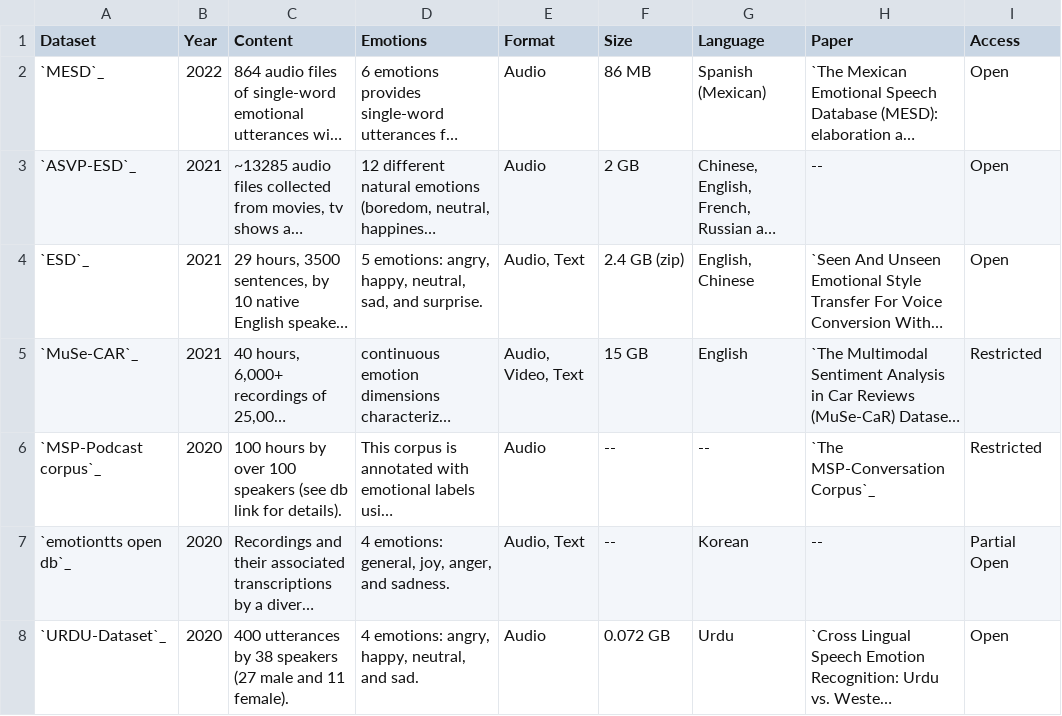
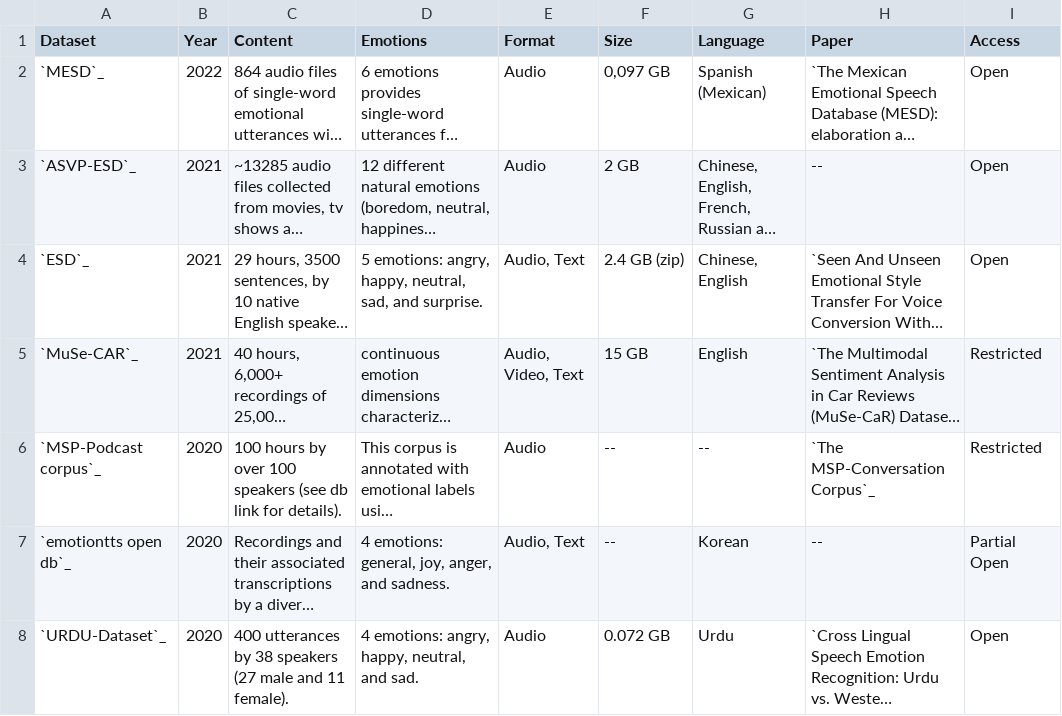
Before and after one commit to SuperKogito/SER-datasets, a CSV file: src/ser-datasets.csv, drawn as a sheet; only a part is shown; long unchanged cells end in …; the diff names each change by its address in the sheet, - before the commit and + after, or states it on an @@ line.

Commit message:
fix size unit

```diff
--- a/src/ser-datasets.csv
+++ b/src/ser-datasets.csv
-F2 (Size): 86 MB
+F2 (Size): 0,097 GB
-G4 (Language): English, Chinese
+G4 (Language): Chinese, English
```
Also changed, not shown: 1 other file.
